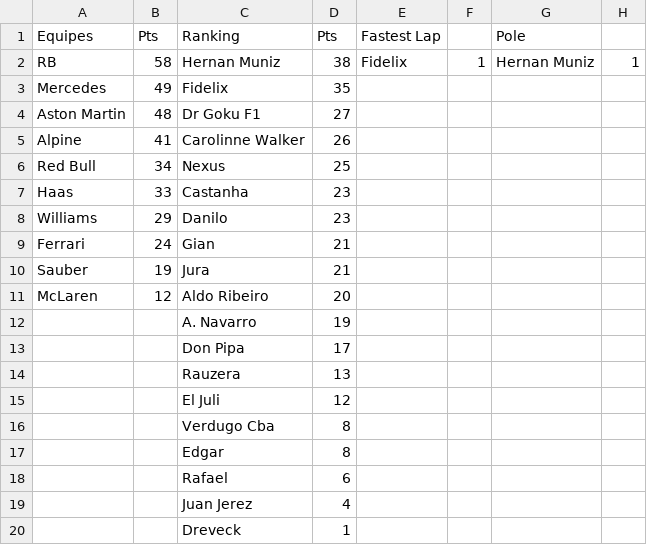
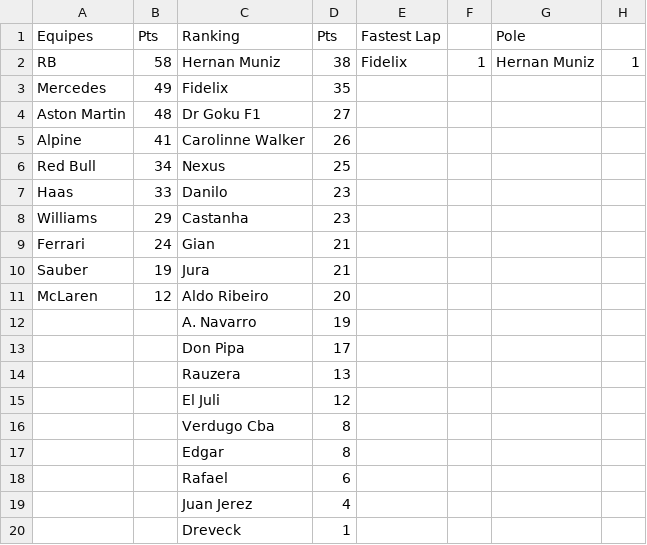
Before and after one commit to RAFBarbosa/top-sprint, a CSV file: public/data.csv, drawn as a sheet.

Commit message:
standings updated

```diff
--- a/public/data.csv
+++ b/public/data.csv
@@ -6,4 +6,4 @@ Alpine,41,Carolinne Walker,26,,,,
 Red Bull,34,Nexus,25,,,,
-Haas,33,Castanha,23,,,,
-Williams,29,Danilo,23,,,,
+Haas,33,Danilo,23,,,,
+Williams,29,Castanha,23,,,,
 Ferrari,24,Gian,21,,,,
```
